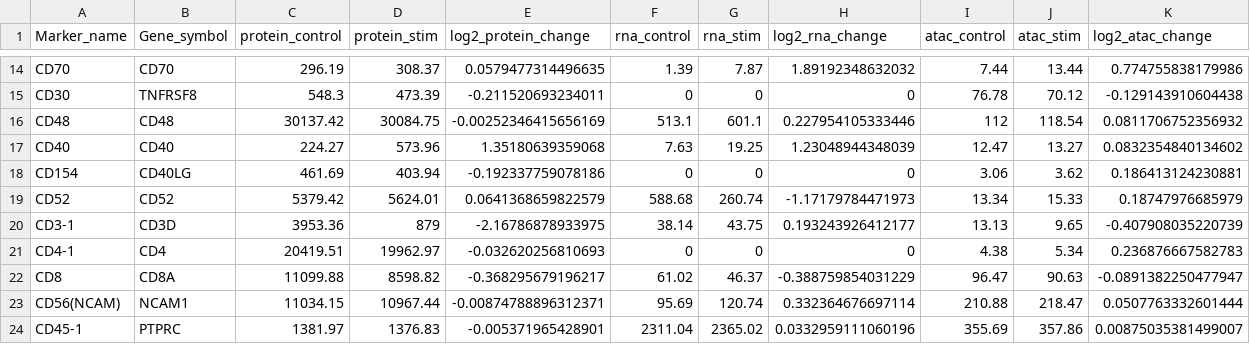
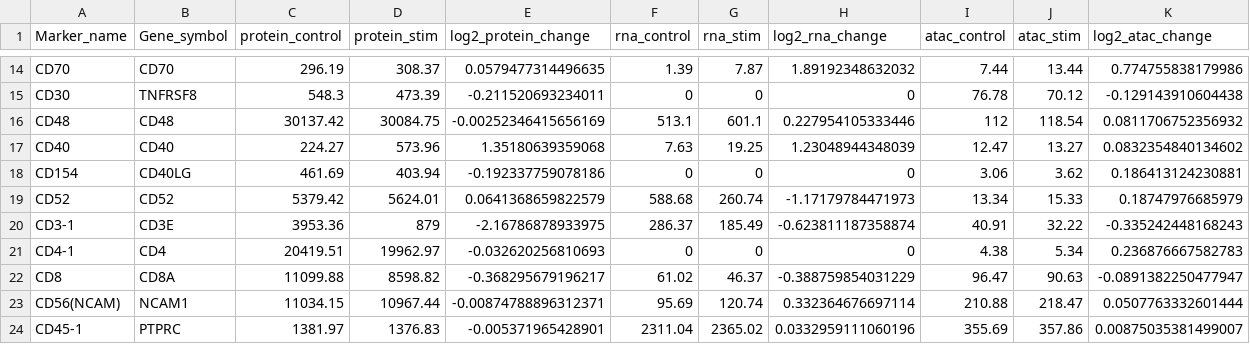
Before and after one commit to caleblareau/asap_reproducibility, a TSV file: multiple_datasets/output/DOG_source_NK.tsv, drawn as a sheet; only a part is shown, gaps mark what is left out.

```diff
--- a/multiple_datasets/output/DOG_source_NK.tsv
+++ b/multiple_datasets/output/DOG_source_NK.tsv
@@ -19,3 +19,3 @@ CD154	CD40LG	461.69	403.94	-0.192337759078186	0	0	0	3.06	3.62	0.186413124230881
 CD52	CD52	5379.42	5624.01	0.0641368659822579	588.68	260.74	-1.17179784471973	13.34	15.33	0.18747976685979
-CD3-1	CD3D	3953.36	879	-2.16786878933975	38.14	43.75	0.193243926412177	13.13	9.65	-0.407908035220739
+CD3-1	CD3E	3953.36	879	-2.16786878933975	286.37	185.49	-0.623811187358874	40.91	32.22	-0.335242448168243
 CD4-1	CD4	20419.51	19962.97	-0.032620256810693	0	0	0	4.38	5.34	0.236876667582783
```
Also changed, not shown: multiple_datasets/output/DOG_source_Bcell.tsv, multiple_datasets/output/DOG_source_Monocyte.tsv, 15 other files.
